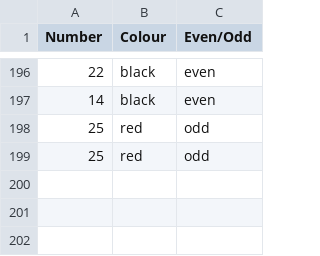
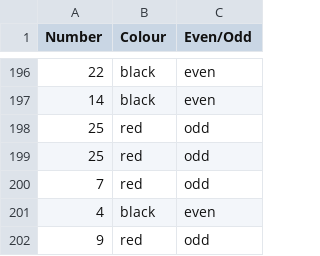
Before and after one commit to frankie3388/Terminal-app-T1A3, a CSV file: src/history.csv, drawn as a sheet; only a part is shown, gaps mark what is left out.

```diff
--- a/src/history.csv
+++ b/src/history.csv
@@ -199 +199,4 @@ Number, Colour, Even/Odd
 25,red,odd
+7,red,odd
+4,black,even
+9,red,odd
```
Also changed, not shown: 3 other files.
